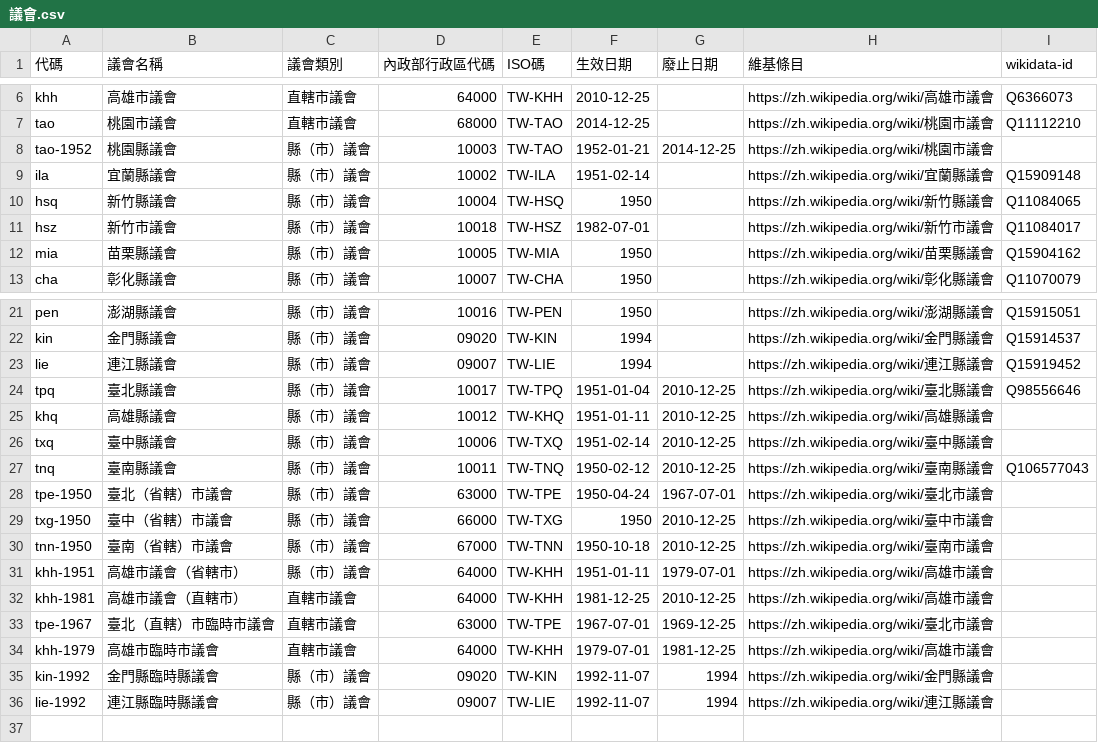
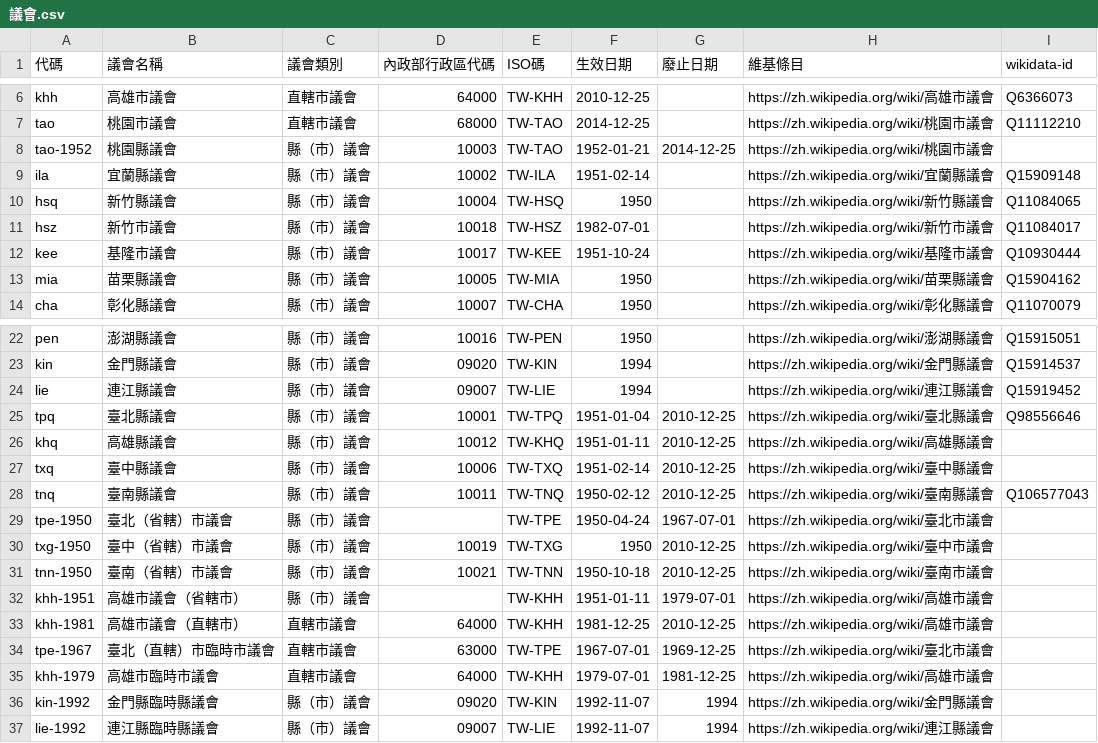
Before and after one commit to openfunltd/cc.govapi.tw, a CSV file: 議會.csv, drawn as a sheet; only a part is shown, gaps mark what is left out.

```diff
--- a/議會.csv
+++ b/議會.csv
@@ -11,2 +11,3 @@ hsq,新竹縣議會,縣（市）議會,10004,TW-HSQ,1950,,https://zh.wikipedia.o
 hsz,新竹市議會,縣（市）議會,10018,TW-HSZ,1982-07-01,,https://zh.wikipedia.org/wiki/新竹市議會,Q11084017
+kee,基隆市議會,縣（市）議會,10017,TW-KEE,1951-10-24,,https://zh.wikipedia.org/wiki/基隆市議會,Q10930444
 mia,苗栗縣議會,縣（市）議會,10005,TW-MIA,1950,,https://zh.wikipedia.org/wiki/苗栗縣議會,Q15904162
@@ -23,3 +24,3 @@ kin,金門縣議會,縣（市）議會,09020,TW-KIN,1994,,https://zh.wikipedia.o
 lie,連江縣議會,縣（市）議會,09007,TW-LIE,1994,,https://zh.wikipedia.org/wiki/連江縣議會,Q15919452
-tpq,臺北縣議會,縣（市）議會,10017,TW-TPQ,1951-01-04,2010-12-25,https://zh.wikipedia.org/wiki/臺北縣議會,Q98556646
+tpq,臺北縣議會,縣（市）議會,10001,TW-TPQ,1951-01-04,2010-12-25,https://zh.wikipedia.org/wiki/臺北縣議會,Q98556646
 khq,高雄縣議會,縣（市）議會,10012,TW-KHQ,1951-01-11,2010-12-25,https://zh.wikipedia.org/wiki/高雄縣議會,
@@ -27,6 +28,6 @@ txq,臺中縣議會,縣（市）議會,10006,TW-TXQ,1951-02-14,2010-12-25,https:
 tnq,臺南縣議會,縣（市）議會,10011,TW-TNQ,1950-02-12,2010-12-25,https://zh.wikipedia.org/wiki/臺南縣議會,Q106577043
-tpe-1950,臺北（省轄）市議會,縣（市）議會,63000,TW-TPE,1950-04-24,1967-07-01,https://zh.wikipedia.org/wiki/臺北市議會,
-txg-1950,臺中（省轄）市議會,縣（市）議會,66000,TW-TXG,1950,2010-12-25,https://zh.wikipedia.org/wiki/臺中市議會,
-tnn-1950,臺南（省轄）市議會,縣（市）議會,67000,TW-TNN,1950-10-18,2010-12-25,https://zh.wikipedia.org/wiki/臺南市議會,
-khh-1951,高雄市議會（省轄市）,縣（市）議會,64000,TW-KHH,1951-01-11,1979-07-01,https://zh.wikipedia.org/wiki/高雄市議會,
+tpe-1950,臺北（省轄）市議會,縣（市）議會,,TW-TPE,1950-04-24,1967-07-01,https://zh.wikipedia.org/wiki/臺北市議會,
+txg-1950,臺中（省轄）市議會,縣（市）議會,10019,TW-TXG,1950,2010-12-25,https://zh.wikipedia.org/wiki/臺中市議會,
+tnn-1950,臺南（省轄）市議會,縣（市）議會,10021,TW-TNN,1950-10-18,2010-12-25,https://zh.wikipedia.org/wiki/臺南市議會,
+khh-1951,高雄市議會（省轄市）,縣（市）議會,,TW-KHH,1951-01-11,1979-07-01,https://zh.wikipedia.org/wiki/高雄市議會,
 khh-1981,高雄市議會（直轄市）,直轄市議會,64000,TW-KHH,1981-12-25,2010-12-25,https://zh.wikipedia.org/wiki/高雄市議會,
```
Also changed, not shown: 屆.csv.
